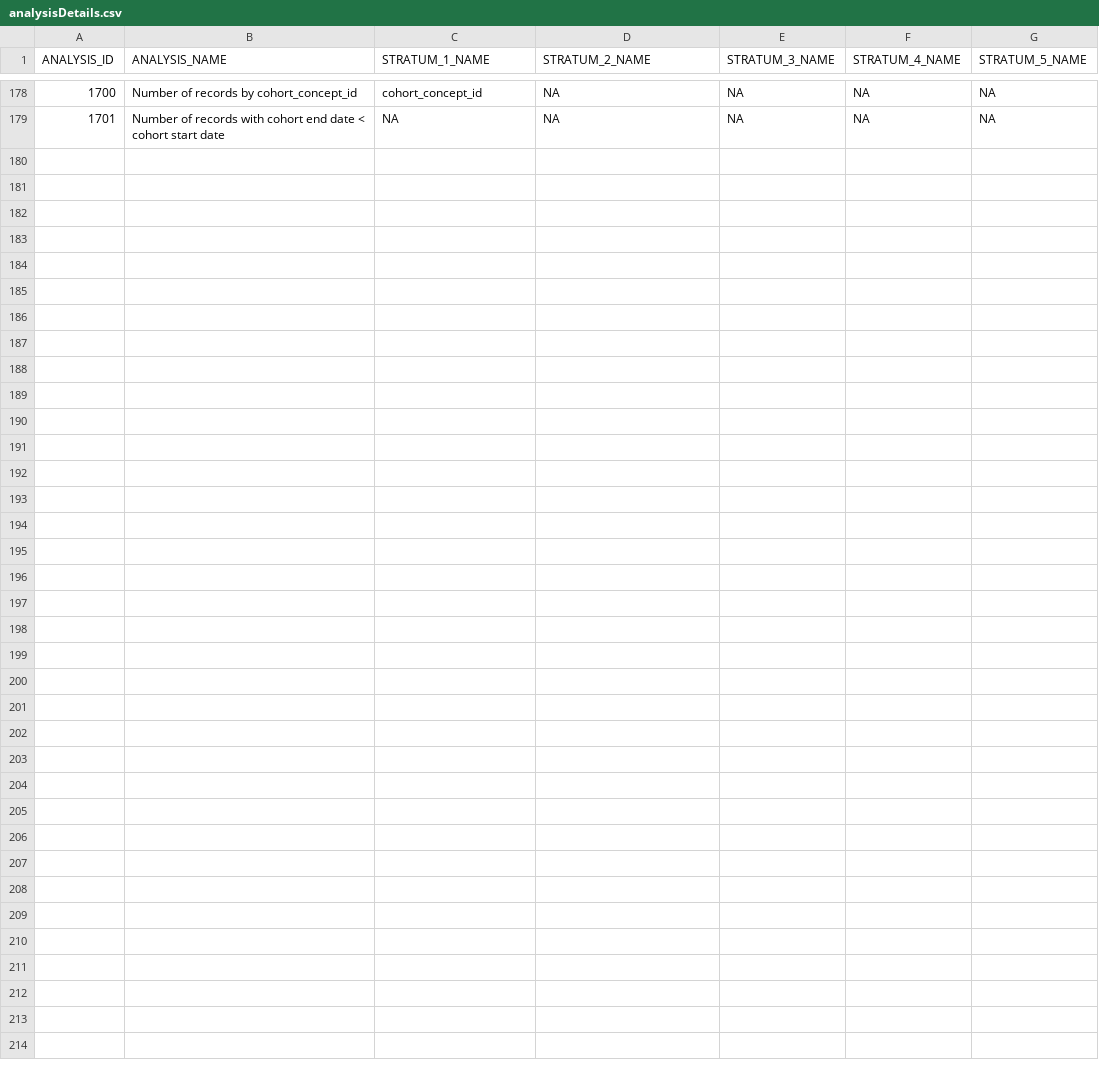
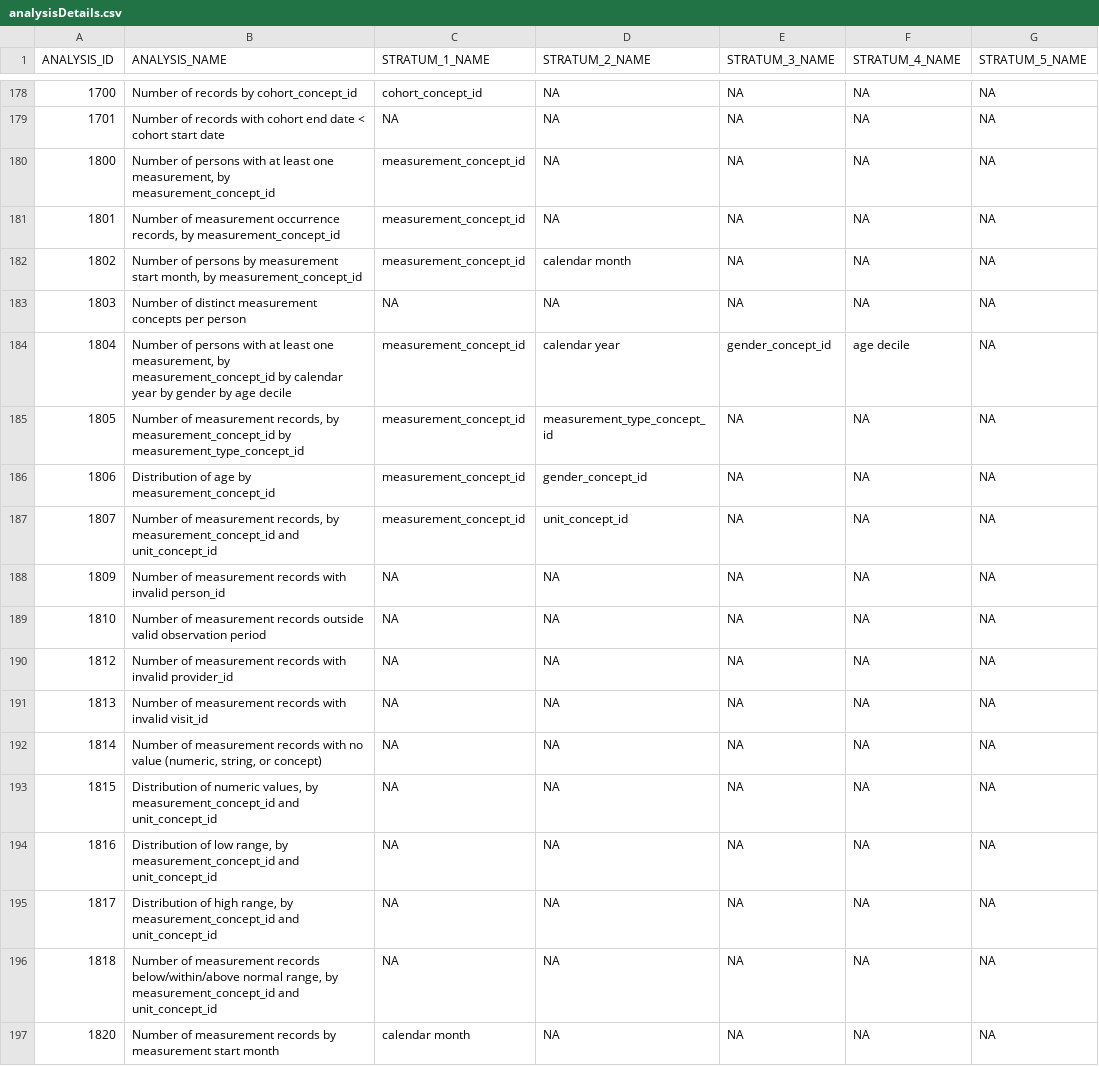
Before and after one commit to OHDSI/Achilles, a CSV file: inst/csv/analysisDetails.csv, drawn as a sheet; only a part is shown, gaps mark what is left out.

Commit message:
Added analysisIds to analysisDetails.

```diff
--- a/inst/csv/analysisDetails.csv
+++ b/inst/csv/analysisDetails.csv
@@ -179 +179,19 @@
 1701,"Number of records with cohort end date < cohort start date",NA,NA,NA,NA,NA
+1800,"Number of persons with at least one measurement, by measurement_concept_id","measurement_concept_id",NA,NA,NA,NA
+1801,"Number of measurement occurrence records, by measurement_concept_id","measurement_concept_id",NA,NA,NA,NA
+1802,"Number of persons by measurement start month, by measurement_concept_id","measurement_concept_id","calendar month",NA,NA,NA
+1803,"Number of distinct measurement concepts per person",NA,NA,NA,NA,NA
+1804,"Number of persons with at least one measurement, by measurement_concept_id by calendar year by gender by age decile","measurement_concept_id","calendar year","gender_concept_id","age decile",NA
+1805,"Number of measurement records, by measurement_concept_id by measurement_type_concept_id","measurement_concept_id","measurement_type_concept_id",NA,NA,NA
+1806,"Distribution of age by measurement_concept_id","measurement_concept_id","gender_concept_id",NA,NA,NA
+1807,"Number of measurement records, by measurement_concept_id and unit_concept_id","measurement_concept_id","unit_concept_id",NA,NA,NA
+1809,"Number of measurement records with invalid person_id",NA,NA,NA,NA,NA
+1810,"Number of measurement records outside valid observation period",NA,NA,NA,NA,NA
+1812,"Number of measurement records with invalid provider_id",NA,NA,NA,NA,NA
+1813,"Number of measurement records with invalid visit_id",NA,NA,NA,NA,NA
+1814,"Number of measurement records with no value (numeric, string, or concept)",NA,NA,NA,NA,NA
+1815,"Distribution of numeric values, by measurement_concept_id and unit_concept_id",NA,NA,NA,NA,NA
+1816,"Distribution of low range, by measurement_concept_id and unit_concept_id",NA,NA,NA,NA,NA
+1817,"Distribution of high range, by measurement_concept_id and unit_concept_id",NA,NA,NA,NA,NA
+1818,"Number of measurement records below/within/above normal range, by measurement_concept_id and unit_concept_id",NA,NA,NA,NA,NA
+1820,"Number of measurement records by measurement start month","calendar month",NA,NA,NA,NA
```
Also changed, not shown: 3 other files.
